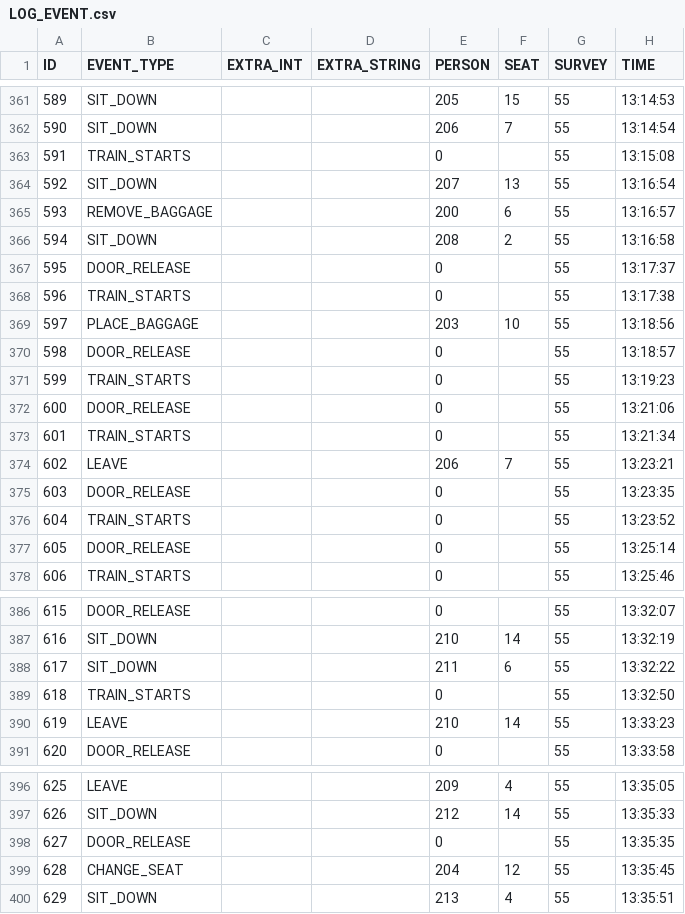
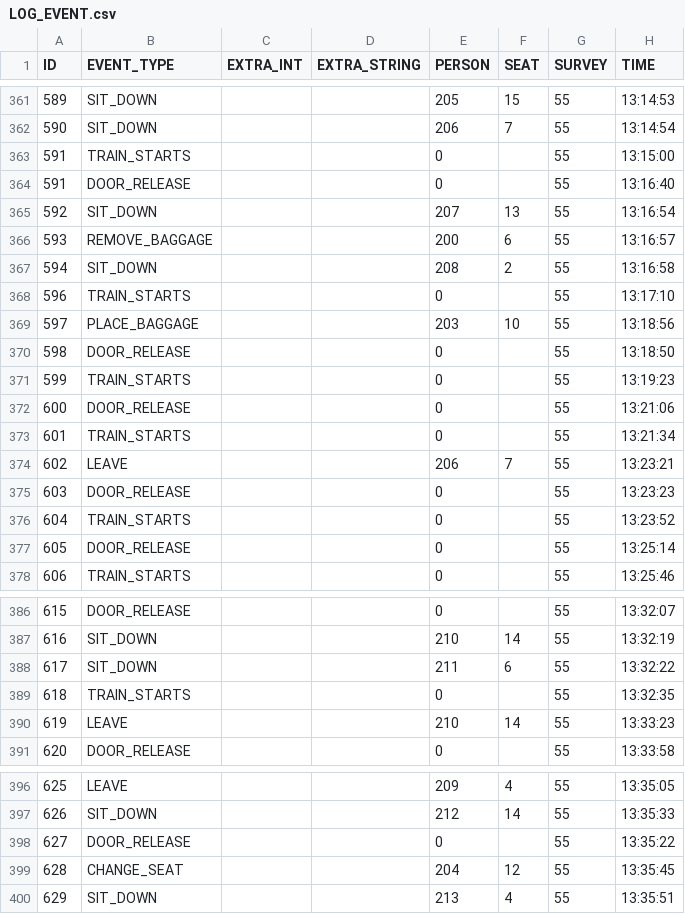
Before and after one commit to schoettl/seating-data, a CSV file: data/LOG_EVENT.csv, drawn as a sheet; only a part is shown, gaps mark what is left out.

Commit message:
Manual fixes

```diff
--- a/data/LOG_EVENT.csv
+++ b/data/LOG_EVENT.csv
@@ -362,3 +362,4 @@
 "590","SIT_DOWN",,,"206","7","55","13:14:54"
-"591","TRAIN_STARTS",,,"0",,"55","13:15:08"
+"591","TRAIN_STARTS",,,"0",,"55","13:15:00"
+"591","DOOR_RELEASE",,,"0",,"55","13:16:40"
 "592","SIT_DOWN",,,"207","13","55","13:16:54"
@@ -366,6 +367,5 @@
 "594","SIT_DOWN",,,"208","2","55","13:16:58"
-"595","DOOR_RELEASE",,,"0",,"55","13:17:37"
-"596","TRAIN_STARTS",,,"0",,"55","13:17:38"
+"596","TRAIN_STARTS",,,"0",,"55","13:17:10"
 "597","PLACE_BAGGAGE",,,"203","10","55","13:18:56"
-"598","DOOR_RELEASE",,,"0",,"55","13:18:57"
+"598","DOOR_RELEASE",,,"0",,"55","13:18:50"
 "599","TRAIN_STARTS",,,"0",,"55","13:19:23"
@@ -374,3 +374,3 @@
 "602","LEAVE",,,"206","7","55","13:23:21"
-"603","DOOR_RELEASE",,,"0",,"55","13:23:35"
+"603","DOOR_RELEASE",,,"0",,"55","13:23:23"
 "604","TRAIN_STARTS",,,"0",,"55","13:23:52"
@@ -388,3 +388,3 @@
 "617","SIT_DOWN",,,"211","6","55","13:32:22"
-"618","TRAIN_STARTS",,,"0",,"55","13:32:50"
+"618","TRAIN_STARTS",,,"0",,"55","13:32:35"
 "619","LEAVE",,,"210","14","55","13:33:23"
@@ -397,3 +397,3 @@
 "626","SIT_DOWN",,,"212","14","55","13:35:33"
-"627","DOOR_RELEASE",,,"0",,"55","13:35:35"
+"627","DOOR_RELEASE",,,"0",,"55","13:35:22"
 "628","CHANGE_SEAT",,,"204","12","55","13:35:45"
```
